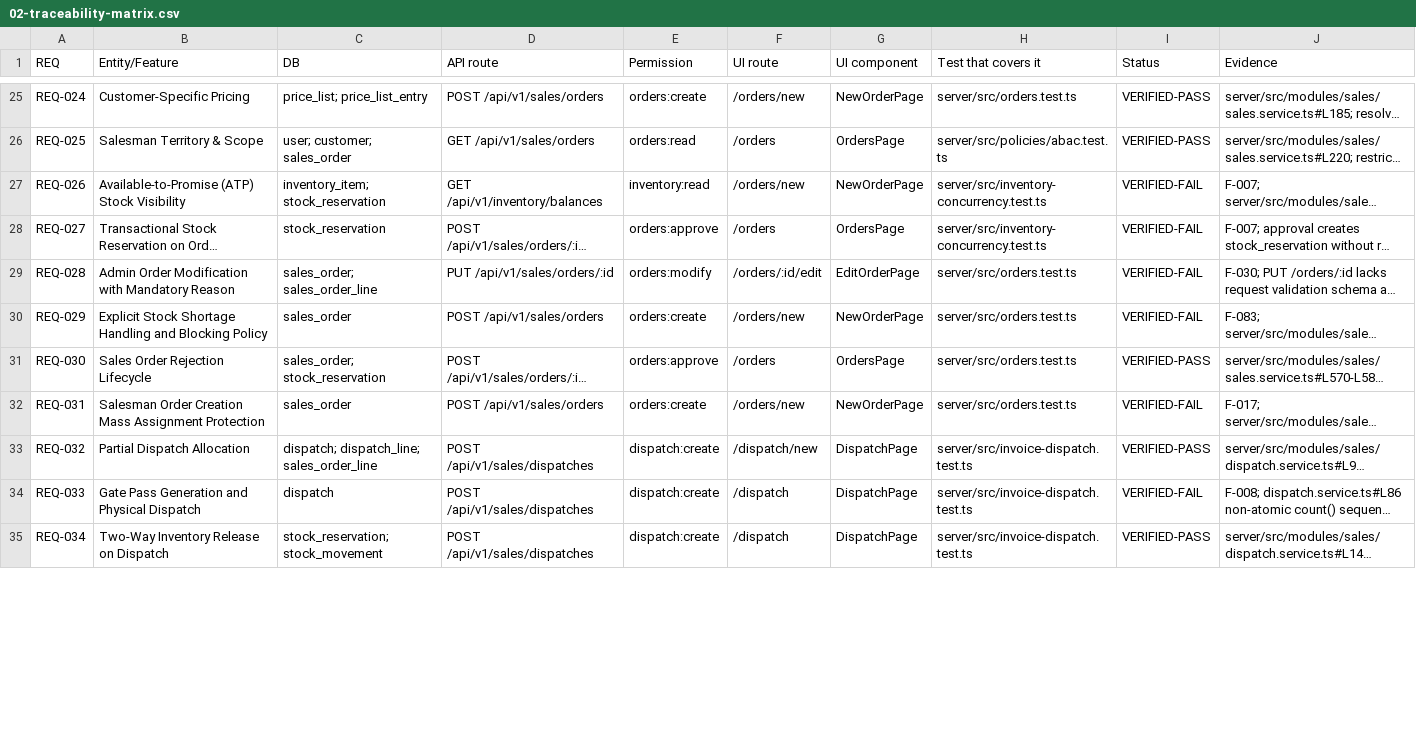
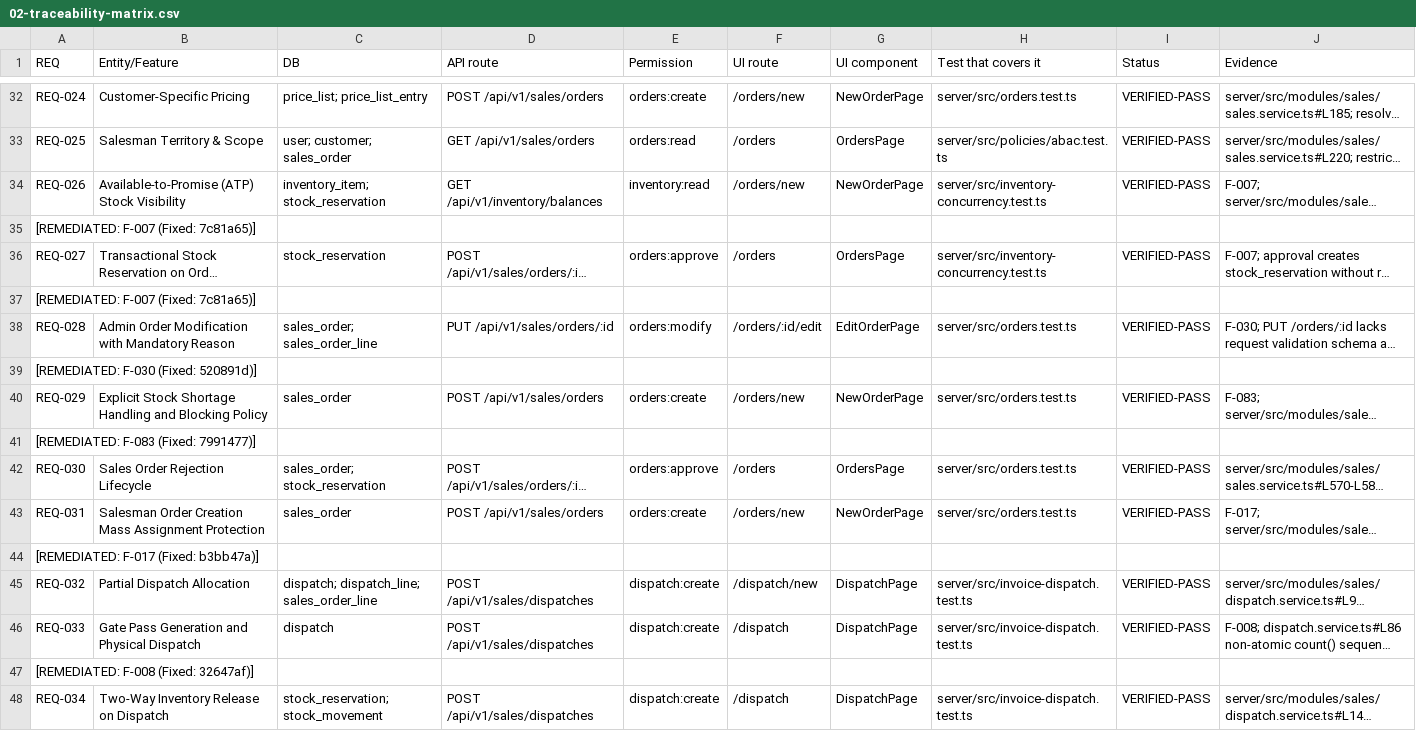
Before and after one commit to snehanofficial/mill-ledger, a CSV file: audit/02-traceability-matrix.csv, drawn as a sheet; only a part is shown, gaps mark what is left out; long unchanged cells end in …; addresses are those after the commit; the diff covers the shown part only; the diff names each change by its address in the sheet, - before the commit and + after, or states it on an @@ line.

Commit message:
chore(audit): finalize audit deliverables, traceability matrix, and 99-final-report.md

```diff
--- a/audit/02-traceability-matrix.csv
+++ b/audit/02-traceability-matrix.csv
-I34 (Status): VERIFIED-FAIL
+I34 (Status): VERIFIED-PASS
+row 35: [REMEDIATED: F-007 (Fixed: 7c81a65)]
-I36 (Status): VERIFIED-FAIL
+I36 (Status): VERIFIED-PASS
+row 37: [REMEDIATED: F-007 (Fixed: 7c81a65)]
-I38 (Status): VERIFIED-FAIL
+I38 (Status): VERIFIED-PASS
+row 39: [REMEDIATED: F-030 (Fixed: 520891d)]
-I40 (Status): VERIFIED-FAIL
+I40 (Status): VERIFIED-PASS
+row 41: [REMEDIATED: F-083 (Fixed: 7991477)]
-I43 (Status): VERIFIED-FAIL
+I43 (Status): VERIFIED-PASS
+row 44: [REMEDIATED: F-017 (Fixed: b3bb47a)]
-I46 (Status): VERIFIED-FAIL
+I46 (Status): VERIFIED-PASS
+row 47: [REMEDIATED: F-008 (Fixed: 32647af)]
```
Also changed, not shown: 40 added rows and 40 edited cells elsewhere in this file, 12 other files.
